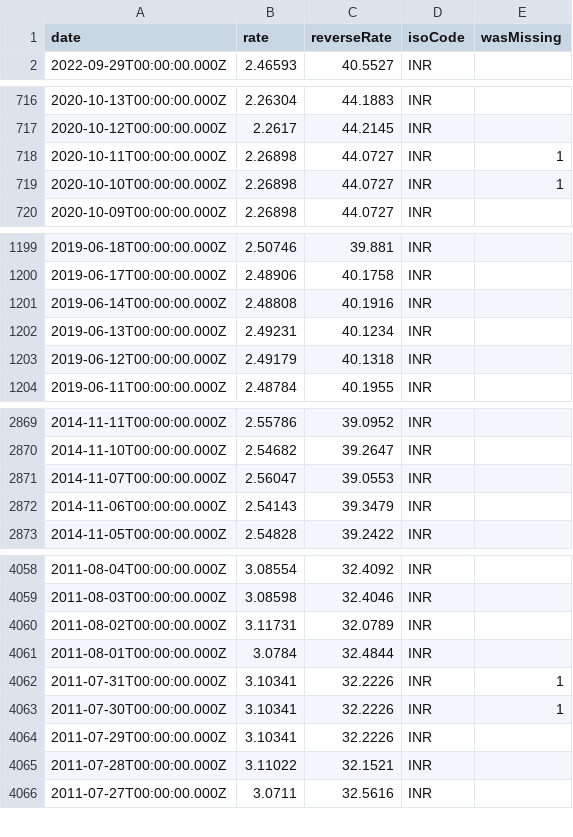
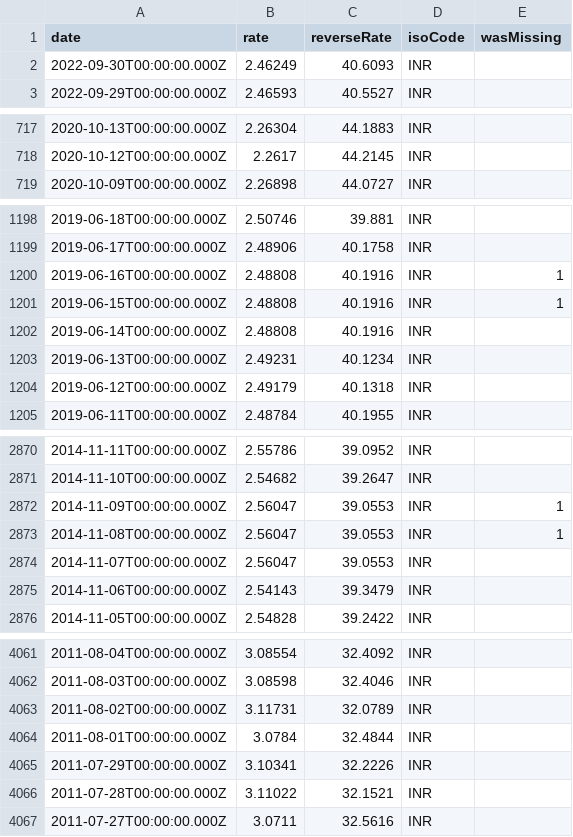
Before and after one commit to GeorgeSG/bnb-currency-exchange-rates, a CSV file: data/INR.csv, drawn as a sheet; only a part is shown, gaps mark what is left out; removed rows and columns are numbered as before the commit, all else as after; the diff names each change by its address in the sheet, - before the commit and + after, or states it on an @@ line.

```diff
--- a/data/INR.csv
+++ b/data/INR.csv
+row 2: 2022-09-30T00:00:00.000Z | 2.46249 | 40.6093 | INR
-row 718: 2020-10-11T00:00:00.000Z | 2.26898 | 44.0727 | INR | 1
-row 719: 2020-10-10T00:00:00.000Z | 2.26898 | 44.0727 | INR | 1
+row 1200: 2019-06-16T00:00:00.000Z | 2.48808 | 40.1916 | INR | 1
+row 1201: 2019-06-15T00:00:00.000Z | 2.48808 | 40.1916 | INR | 1
+row 2872: 2014-11-09T00:00:00.000Z | 2.56047 | 39.0553 | INR | 1
+row 2873: 2014-11-08T00:00:00.000Z | 2.56047 | 39.0553 | INR | 1
-row 4062: 2011-07-31T00:00:00.000Z | 3.10341 | 32.2226 | INR | 1
-row 4063: 2011-07-30T00:00:00.000Z | 3.10341 | 32.2226 | INR | 1
```
Also changed, not shown: data/BRL.csv, data/ILS.csv, 39 other files.
